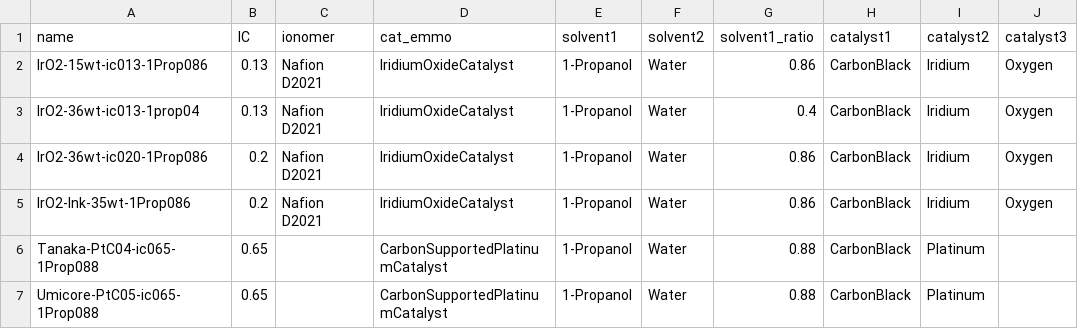
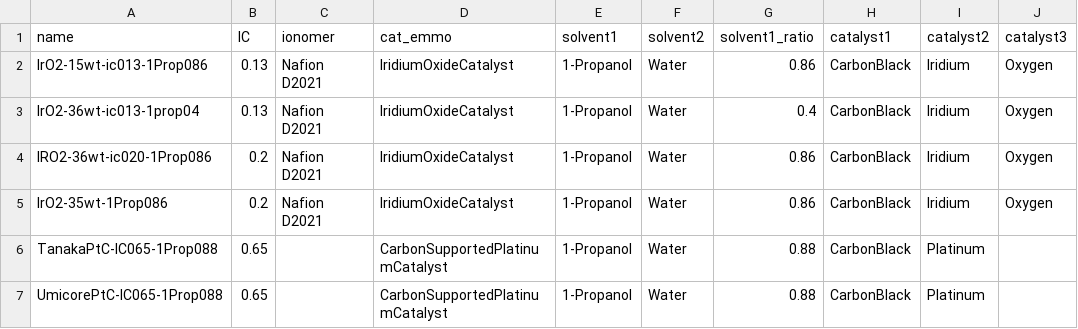
Before and after one commit to IEK-13/MatGraphAI, a CSV file: Mat2DevPlatform/Mat2DevAPI/data/lukas/fabrication/fabrication.csv, drawn as a sheet; only a part is shown; the diff names each change by its address in the sheet, - before the commit and + after, or states it on an @@ line.

```diff
--- a/Mat2DevPlatform/Mat2DevAPI/data/lukas/fabrication/fabrication.csv
+++ b/Mat2DevPlatform/Mat2DevAPI/data/lukas/fabrication/fabrication.csv
-A4 (name): IrO2-36wt-ic020-1Prop086
+A4 (name): IRO2-36wt-ic020-1Prop086
-A5 (name): IrO2-Ink-35wt-1Prop086
+A5 (name): IrO2-35wt-1Prop086
-A6 (name): Tanaka-PtC04-ic065-1Prop088
+A6 (name): TanakaPtC-IC065-1Prop088
-A7 (name): Umicore-PtC05-ic065-1Prop088
+A7 (name): UmicorePtC-IC065-1Prop088
```
Also changed, not shown: 3 other files.
